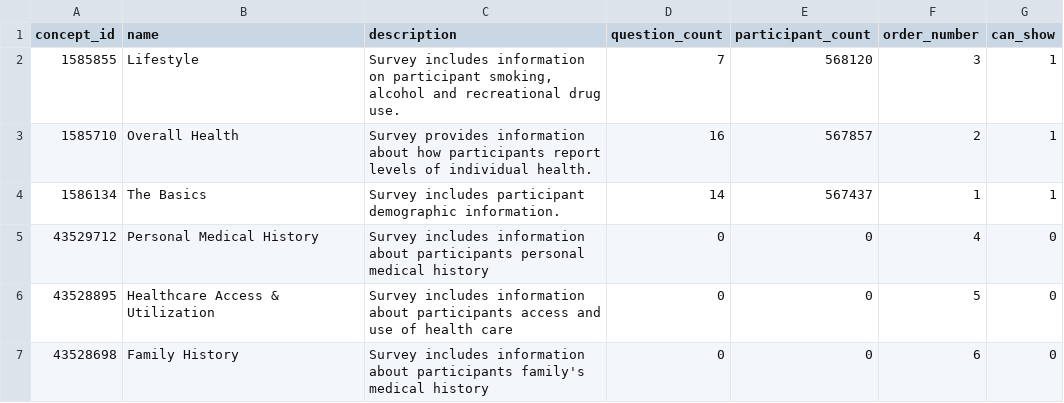
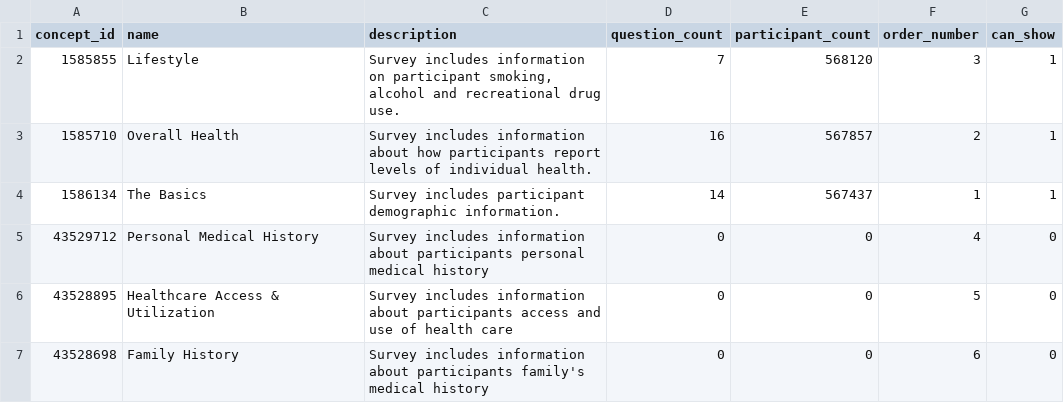
Before and after one commit to all-of-us/data-browser, a CSV file: public-api/db-cdr/csv/survey_module.csv, drawn as a sheet.

Commit message:
Data fix

```diff
--- a/public-api/db-cdr/csv/survey_module.csv
+++ b/public-api/db-cdr/csv/survey_module.csv
@@ -2,3 +2,3 @@
 1585855,"Lifestyle","Survey includes information on participant smoking, alcohol and recreational drug use.",7,568120,3,1
-1585710,"Overall Health","Survey provides information about how participants report levels of individual health.",16,567857,2,1
+1585710,"Overall Health","Survey includes information about how participants report levels of individual health.",16,567857,2,1
 1586134,"The Basics","Survey includes participant demographic information.",14,567437,1,1
```
Also changed, not shown: public-api/db-cdr/generate-cdr/csv/survey_module.csv, 2 other files.
